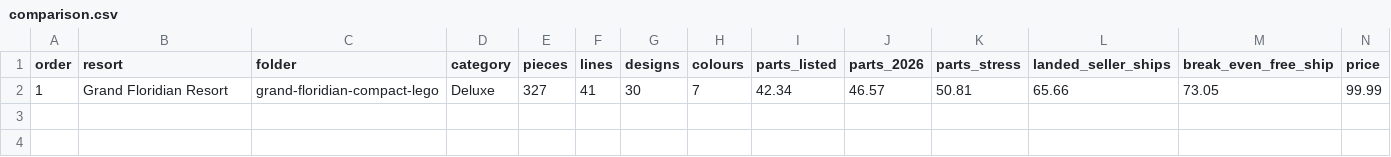
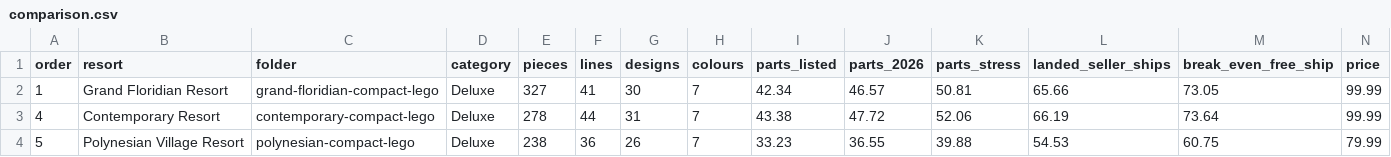
Before and after one commit to bpatricca7/Test, a CSV file: resort-collection/comparison.csv, drawn as a sheet; only a part is shown; rows hold the shown columns only; the diff names each change by its address in the sheet, - before the commit and + after, or states it on an @@ line.

```diff
--- a/resort-collection/comparison.csv
+++ b/resort-collection/comparison.csv
+row 3: 4 | Contemporary Resort | contemporary-compact-lego | Deluxe | 278 | 44 | 31 | 7 | 43.38 | 47.72 | 52.06 | 66.19 | 73.64 | 99.99
+row 4: 5 | Polynesian Village Resort | polynesian-compact-lego | Deluxe | 238 | 36 | 26 | 7 | 33.23 | 36.55 | 39.88 | 54.53 | 60.75 | 79.99
```
Also changed, not shown: 1 other file.
